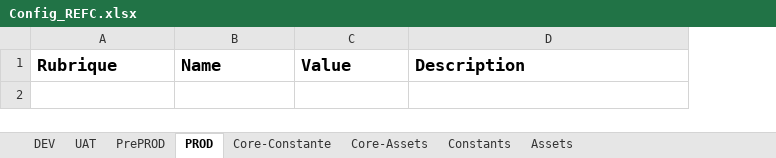
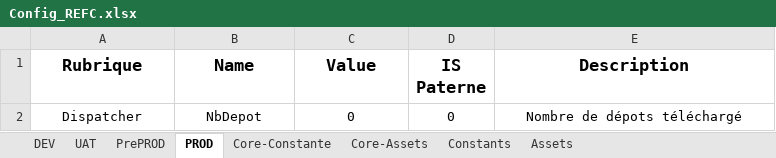
Before and after one commit to renaudfractale/RPA_Template-RHENRY, an Excel workbook: Template/Data/Config_REFC.xlsx, sheet PROD, drawn as a sheet; values as stored, in another font and other column widths than the file's, no borders; addresses are those after the commit; the diff names each change by its address in the sheet, - before the commit and + after, or states it on an @@ line.

```diff
--- a/Template/Data/Config_REFC.xlsx (sheet PROD)
+++ b/Template/Data/Config_REFC.xlsx (sheet PROD)
+column D (IS Paterne), empty
-A1:C1 alignment: left
+A1:C1 alignment: center
-E1 alignment: left
+E1 alignment: center
+row 2: Dispatcher | NbDepot | 0 | 0 | Nombre de dépots téléchargé
```
Also changed, not shown: sheet Core-Assets, sheet Constants, sheet UAT, sheet PrePROD, sheet DEV.
